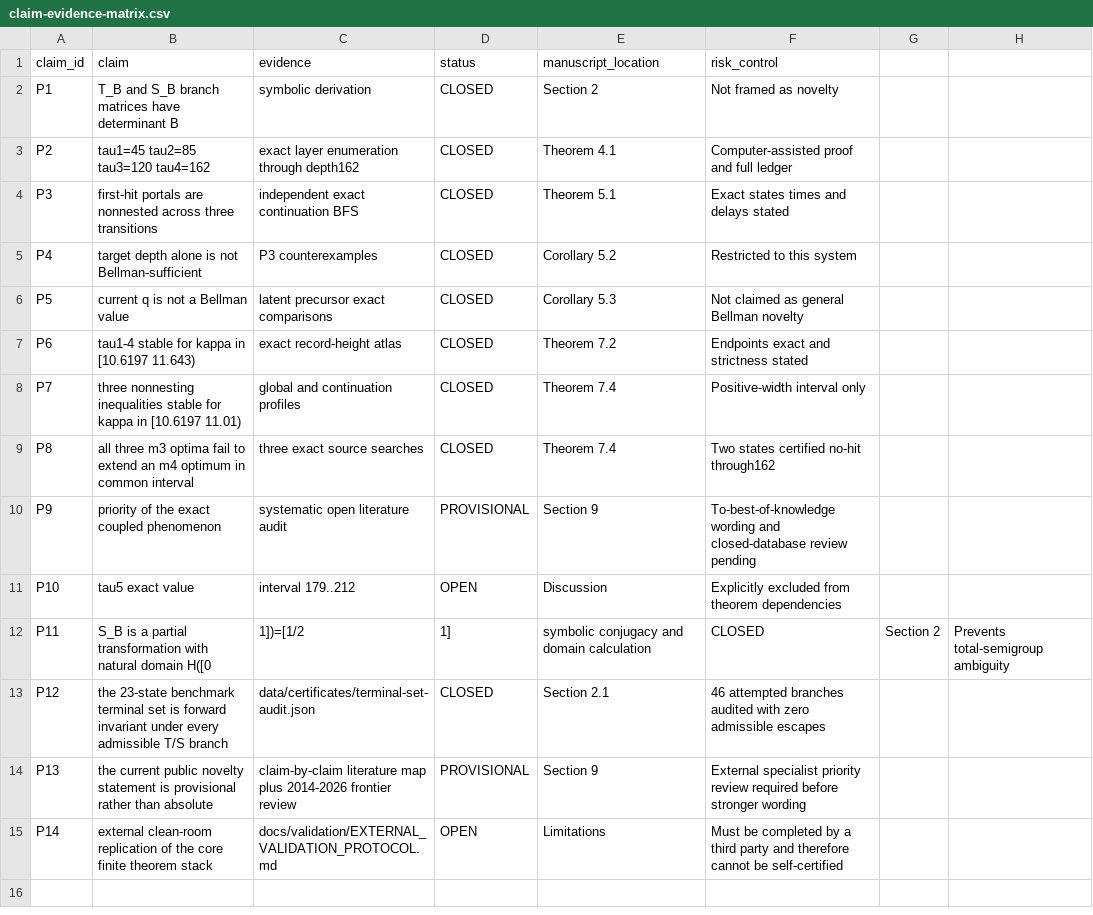
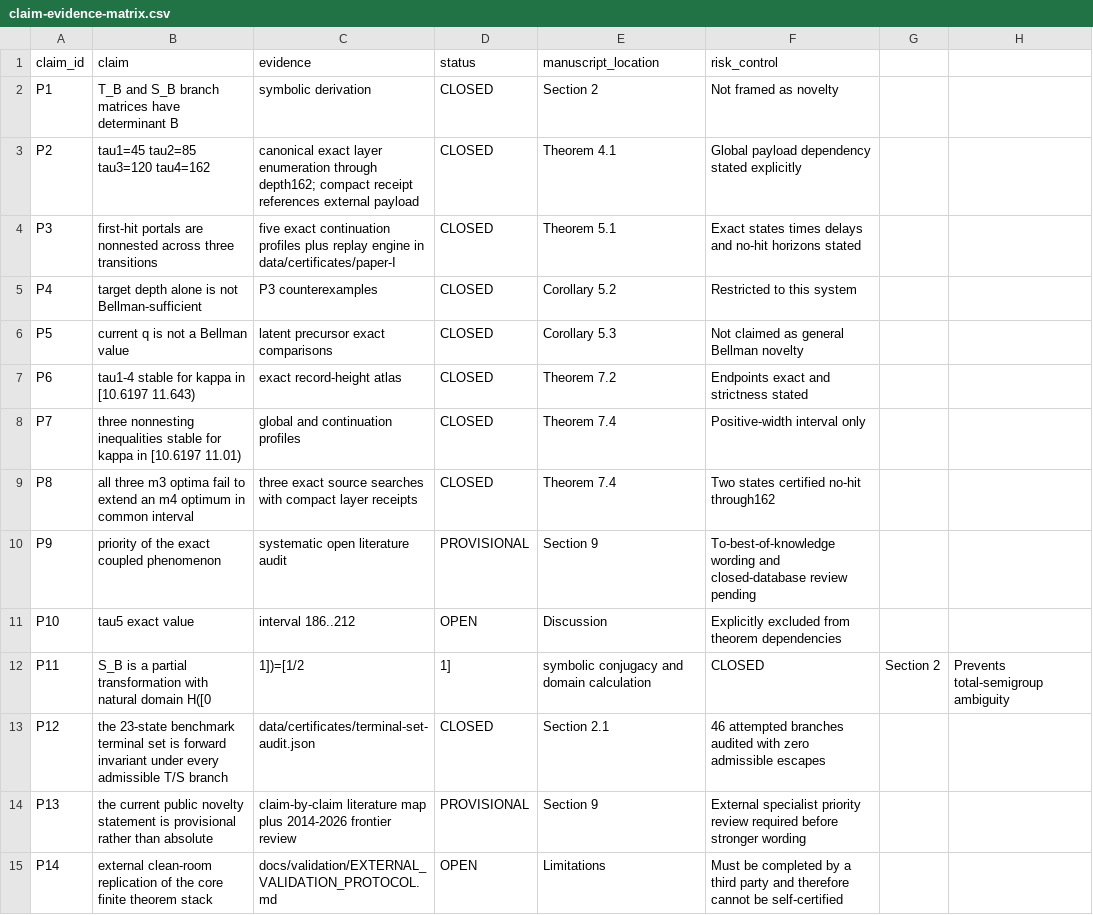
Before and after one commit to FacundoFirmenich/rgphi-radix-mobius-dynamics, a CSV file: paper/claim-evidence-matrix.csv, drawn as a sheet.

Commit message:
Align Paper I claim matrix with current canon and receipts

```diff
--- a/paper/claim-evidence-matrix.csv
+++ b/paper/claim-evidence-matrix.csv
@@ -2,4 +2,4 @@ claim_id,claim,evidence,status,manuscript_location,risk_control
 P1,T_B and S_B branch matrices have determinant B,symbolic derivation,CLOSED,Section 2,Not framed as novelty
-P2,tau1=45 tau2=85 tau3=120 tau4=162,exact layer enumeration through depth162,CLOSED,Theorem 4.1,Computer-assisted proof and full ledger
-P3,first-hit portals are nonnested across three transitions,independent exact continuation BFS,CLOSED,Theorem 5.1,Exact states times and delays stated
+P2,tau1=45 tau2=85 tau3=120 tau4=162,canonical exact layer enumeration through depth162; compact receipt references external payload,CLOSED,Theorem 4.1,Global payload dependency stated explicitly
+P3,first-hit portals are nonnested across three transitions,five exact continuation profiles plus replay engine in data/certificates/paper-I,CLOSED,Theorem 5.1,Exact states times delays and no-hit horizons stated
 P4,target depth alone is not Bellman-sufficient,P3 counterexamples,CLOSED,Corollary 5.2,Restricted to this system
@@ -8,5 +8,5 @@ P6,tau1-4 stable for kappa in [10.6197 11.643),exact record-height atlas,CLOSED,
 P7,three nonnesting inequalities stable for kappa in [10.6197 11.01),global and continuation profiles,CLOSED,Theorem 7.4,Positive-width interval only
-P8,all three m3 optima fail to extend an m4 optimum in common interval,three exact source searches,CLOSED,Theorem 7.4,Two states certified no-hit through162
+P8,all three m3 optima fail to extend an m4 optimum in common interval,three exact source searches with compact layer receipts,CLOSED,Theorem 7.4,Two states certified no-hit through162
 P9,priority of the exact coupled phenomenon,systematic open literature audit,PROVISIONAL,Section 9,To-best-of-knowledge wording and closed-database review pending
-P10,tau5 exact value,interval 179..212,OPEN,Discussion,Explicitly excluded from theorem dependencies
+P10,tau5 exact value,interval 186..212,OPEN,Discussion,Explicitly excluded from theorem dependencies
 P11,S_B is a partial transformation with natural domain H([0,1])=[1/2,1],symbolic conjugacy and domain calculation,CLOSED,Section 2,Prevents total-semigroup ambiguity
```
